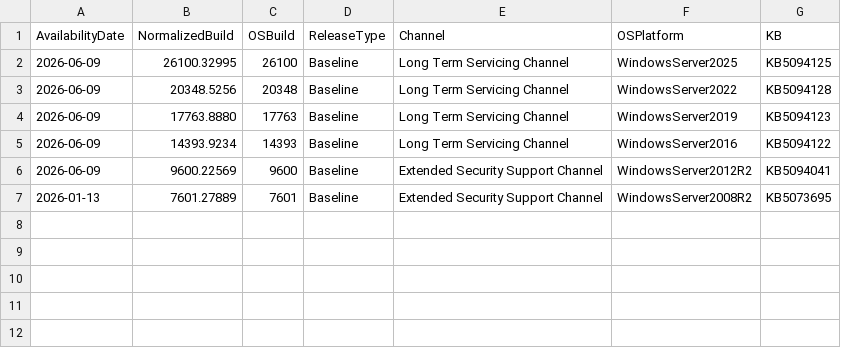
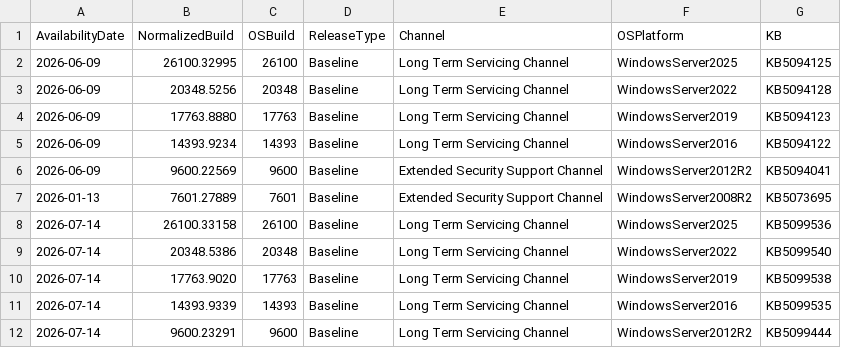
Before and after one commit to tom-martin01/WindowsPatches, a CSV file: windowsserver_baseline_patches.csv, drawn as a sheet; the diff names each change by its address in the sheet, - before the commit and + after, or states it on an @@ line.

Commit message:
Update windowsserver_baseline_patches.csv

```diff
--- a/windowsserver_baseline_patches.csv
+++ b/windowsserver_baseline_patches.csv
+row 8: 2026-07-14 | 26100.33158 | 26100 | Baseline | Long Term Servicing Channel | WindowsServer2025 | KB5099536
+row 9: 2026-07-14 | 20348.5386 | 20348 | Baseline | Long Term Servicing Channel | WindowsServer2022 | KB5099540
+row 10: 2026-07-14 | 17763.9020 | 17763 | Baseline | Long Term Servicing Channel | WindowsServer2019 | KB5099538
+row 11: 2026-07-14 | 14393.9339 | 14393 | Baseline | Long Term Servicing Channel | WindowsServer2016 | KB5099535
+row 12: 2026-07-14 | 9600.23291 | 9600 | Baseline | Long Term Servicing Channel | WindowsServer2012R2 | KB5099444
```
